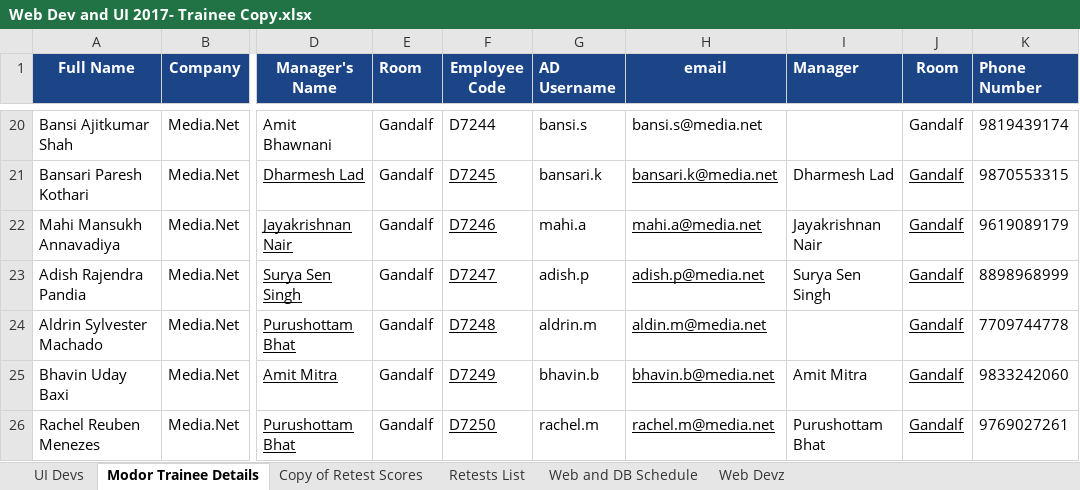
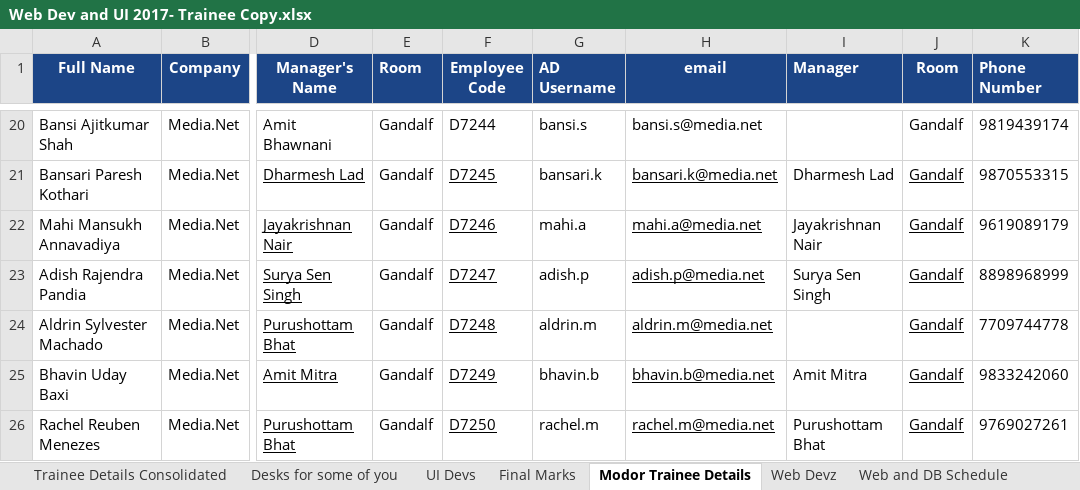
Before and after one commit to vivekitis/training, an Excel workbook: Web Dev and UI 2017- Trainee Copy.xlsx, sheet Modor Trainee Details, drawn as a sheet; only a part is shown, gaps mark what is left out; values as stored, in another font and other column widths than the file's, no borders; charts and pictures not drawn; the diff names each change by its address in the sheet, - before the commit and + after, or states it on an @@ line.

Commit message:
Updated Marks and Desks

```diff
--- a/Web Dev and UI 2017- Trainee Copy.xlsx (sheet Modor Trainee Details)
+++ b/Web Dev and UI 2017- Trainee Copy.xlsx (sheet Modor Trainee Details)
-sheet tab: Retests List
+sheet tab: Final Marks
-sheet tab: Copy of Retest Scores
+sheet tab: Trainee Details Consolidated
+sheet tab: Desks for some of you
@@ sheet tab order changed: Trainee Details Consolidated | Desks for some of you | UI Devs | Final Marks | Modor Trainee Details | Web Devz | Web and DB Schedule @@
-H24 (email): aldin.m@media.net
+H24 (email): aldrin.m@media.net
```
Also changed, not shown: sheet Final Marks, charts or pictures.
